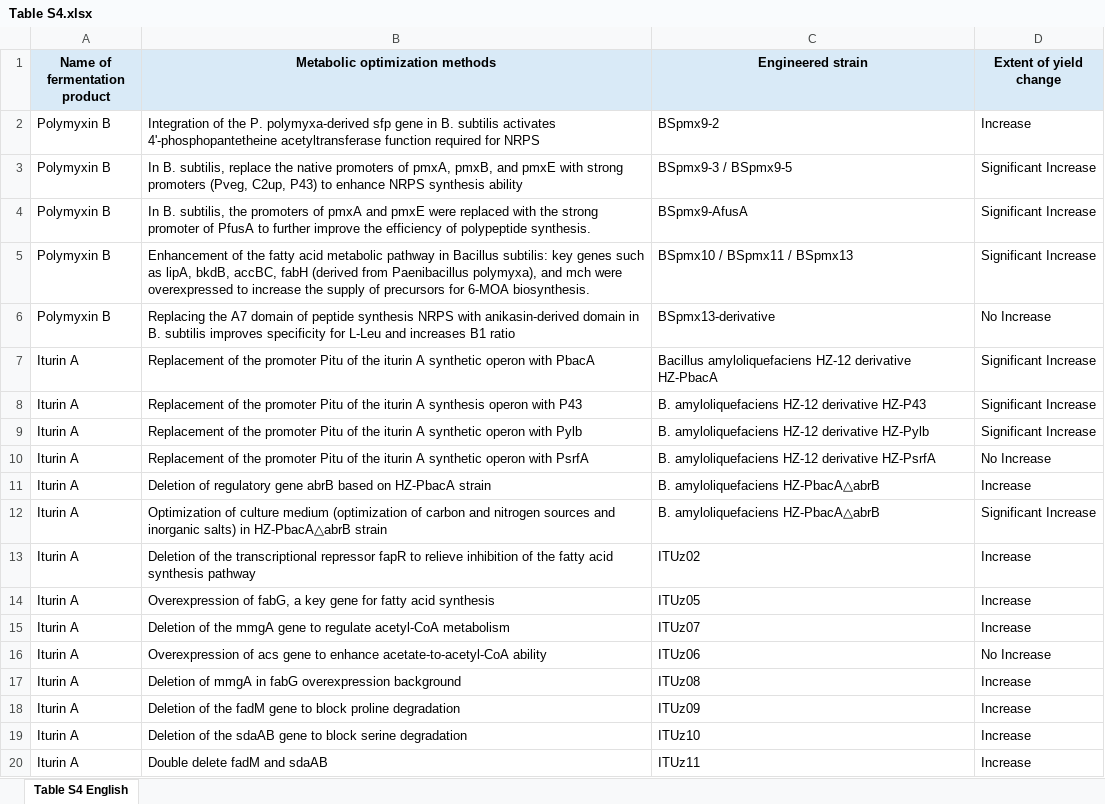
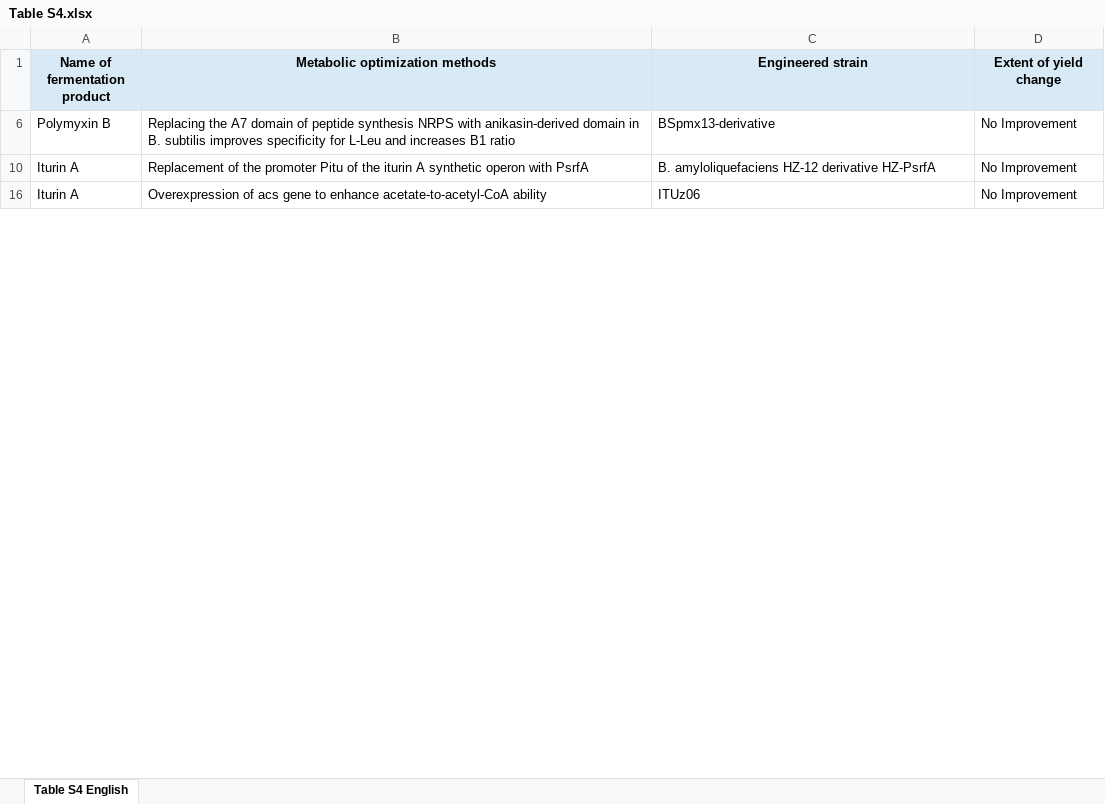
Before and after one commit to SiyiPeng66/BaciCausalLM, an Excel workbook: Table S4.xlsx, sheet Table S4 English, drawn as a sheet; only a part is shown; values as stored, in another font and other column widths than the file's, no borders; the diff covers the shown part only; the diff names each change by its address in the sheet, - before the commit and + after, or states it on an @@ line.

```diff
--- a/Table S4.xlsx (sheet Table S4 English)
+++ b/Table S4.xlsx (sheet Table S4 English)
@@ row 2 hidden: Polymyxin B | Integration of the P. polymyxa-derived sfp gene in B. subtilis activates 4'-phosphopantetheine acetyltransferase function required for NRPS | BSpmx9-2 | Increase @@
-row 3: Polymyxin B | In B. subtilis, replace the native promoters of pmxA, pmxB, and pmxE with strong promoters (Pveg, C2up, P43) to enhance NRPS synthesis ability | BSpmx9-3 / BSpmx9-5 | Significant Increase
-row 4: Polymyxin B | In B. subtilis, the promoters of pmxA and pmxE were replaced with the strong promoter of PfusA to further improve the efficiency of polypeptide synthesis. | BSpmx9-AfusA | Significant Increase
-row 5: Polymyxin B | Enhancement of the fatty acid metabolic pathway in Bacillus subtilis: key genes such as lipA, bkdB, accBC, fabH (derived from Paenibacillus polymyxa), and mch were overexpressed to increase the supply of precursors for 6-MOA biosynthesis. | BSpmx10 / BSpmx11 / BSpmx13 | Significant Increase
-D6 (Extent of yield change): No Increase
+D6 (Extent of yield change): No Improvement
-row 7: Iturin A | Replacement of the promoter Pitu of the iturin A synthetic operon with PbacA | Bacillus amyloliquefaciens HZ-12 derivative HZ-PbacA | Significant Increase
-row 8: Iturin A | Replacement of the promoter Pitu of the iturin A synthesis operon with P43 | B. amyloliquefaciens HZ-12 derivative HZ-P43 | Significant Increase
-row 9: Iturin A | Replacement of the promoter Pitu of the iturin A synthetic operon with Pylb | B. amyloliquefaciens HZ-12 derivative HZ-Pylb | Significant Increase
-D10 (Extent of yield change): No Increase
+D10 (Extent of yield change): No Improvement
@@ row 11 hidden: Iturin A | Deletion of regulatory gene abrB based on HZ-PbacA strain | B. amyloliquefaciens HZ-PbacA△abrB | Increase @@
-row 12: Iturin A | Optimization of culture medium (optimization of carbon and nitrogen sources and inorganic salts) in HZ-PbacA△abrB strain | B. amyloliquefaciens HZ-PbacA△abrB | Significant Increase
@@ row 13 hidden: Iturin A | Deletion of the transcriptional repressor fapR to relieve inhibition of the fatty acid synthesis pathway | ITUz02 | Increase @@
@@ row 14 hidden: Iturin A | Overexpression of fabG, a key gene for fatty acid synthesis | ITUz05 | Increase @@
@@ row 15 hidden: Iturin A | Deletion of the mmgA gene to regulate acetyl-CoA metabolism | ITUz07 | Increase @@
-D16 (Extent of yield change): No Increase
+D16 (Extent of yield change): No Improvement
@@ row 17 hidden: Iturin A | Deletion of mmgA in fabG overexpression background | ITUz08 | Increase @@
@@ row 18 hidden: Iturin A | Deletion of the fadM gene to block proline degradation | ITUz09 | Increase @@
@@ row 19 hidden: Iturin A | Deletion of the sdaAB gene to block serine degradation | ITUz10 | Increase @@
@@ row 20 hidden: Iturin A | Double delete fadM and sdaAB | ITUz11 | Increase @@
```
Also changed, not shown: 83 removed rows, 155 hidden or unhidden rows and 51 edited cells elsewhere in this sheet, hidden cells, Table S2.xlsx, 4 other files.
